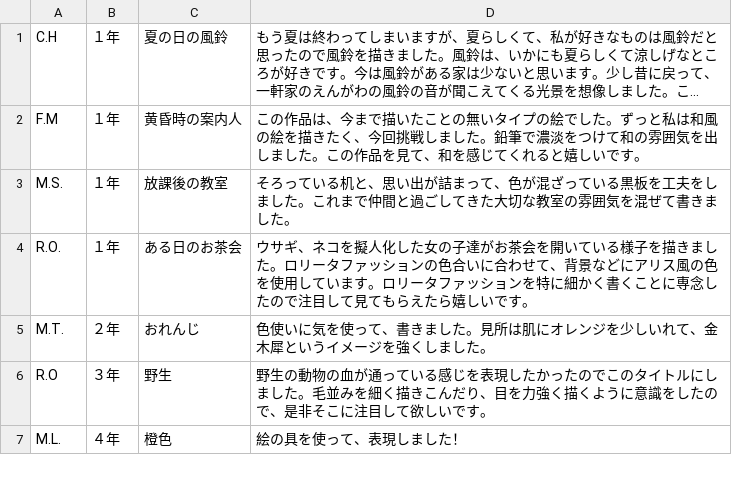
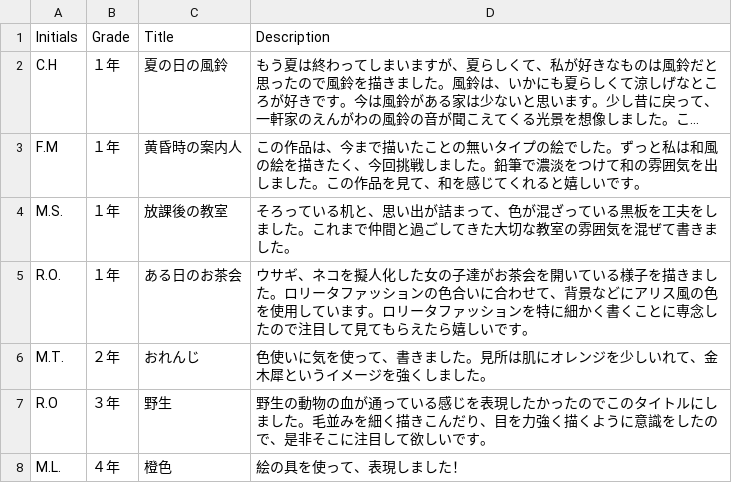
Before and after one commit to tguissartclub/kinmokusei, a CSV file: index.csv, drawn as a sheet; only a part is shown; long unchanged cells end in …; the diff names each change by its address in the sheet, - before the commit and + after, or states it on an @@ line.

Commit message:
Update index.csv

```diff
--- a/index.csv
+++ b/index.csv
+row 1: Initials | Grade | Title | Description
```
